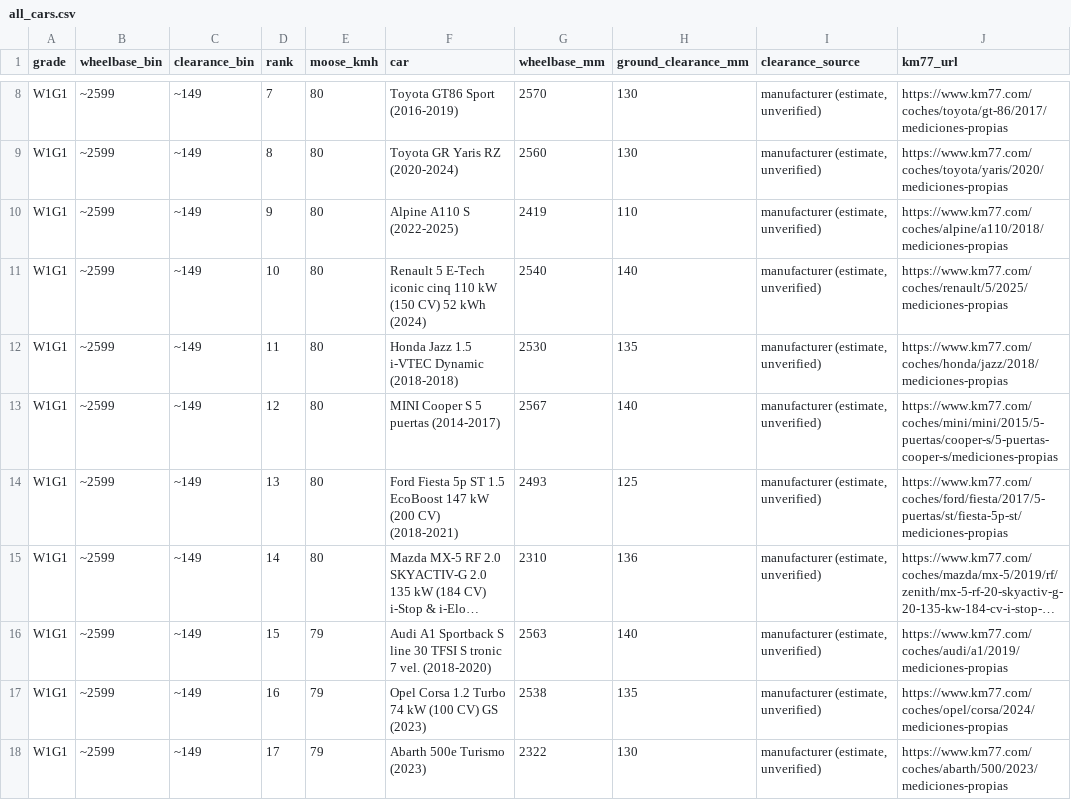
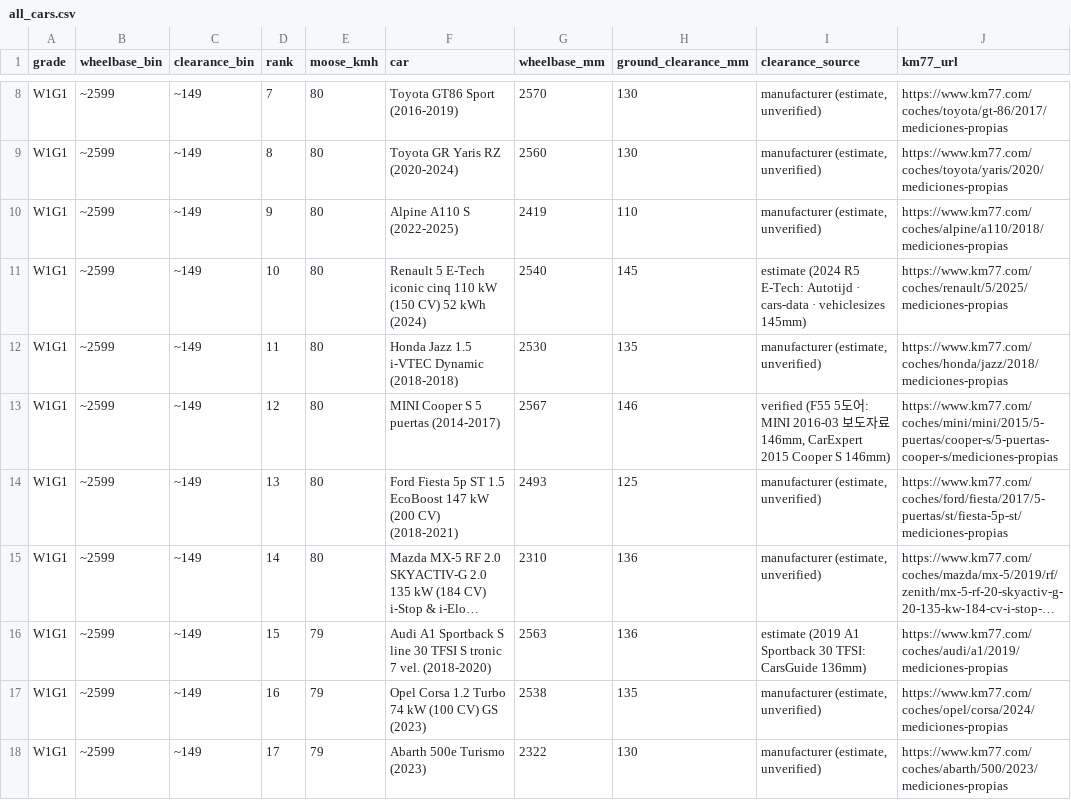
Before and after one commit to itinerary-git/car-handling-grades, a CSV file: data/all_cars.csv, drawn as a sheet; only a part is shown, gaps mark what is left out; long unchanged cells end in …; the diff covers the shown part only; the diff names each change by its address in the sheet, - before the commit and + after, or states it on an @@ line.

```diff
--- a/data/all_cars.csv
+++ b/data/all_cars.csv
-H11 (ground_clearance_mm): 140
+H11 (ground_clearance_mm): 145
-I11 (clearance_source): manufacturer (estimate, unverified)
+I11 (clearance_source): estimate (2024 R5 E-Tech: Autotijd · cars-data · vehiclesizes 145mm)
-H13 (ground_clearance_mm): 140
+H13 (ground_clearance_mm): 146
-I13 (clearance_source): manufacturer (estimate, unverified)
+I13 (clearance_source): verified (F55 5도어: MINI 2016-03 보도자료 146mm, CarExpert 2015 Cooper S 146mm)
-H16 (ground_clearance_mm): 140
+H16 (ground_clearance_mm): 136
-I16 (clearance_source): manufacturer (estimate, unverified)
+I16 (clearance_source): estimate (2019 A1 Sportback 30 TFSI: CarsGuide 136mm)
```
Also changed, not shown: 2 added rows, 2 removed rows and 24 edited cells elsewhere in this file, public/all_cars.csv, 5 other files.
